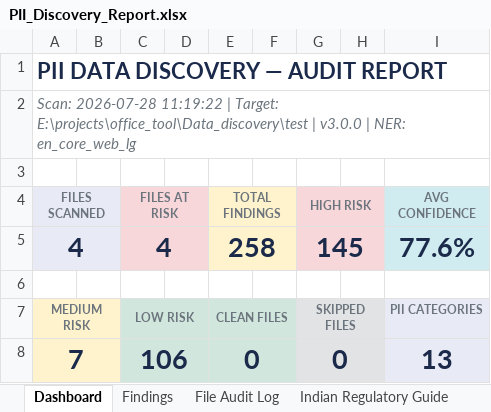
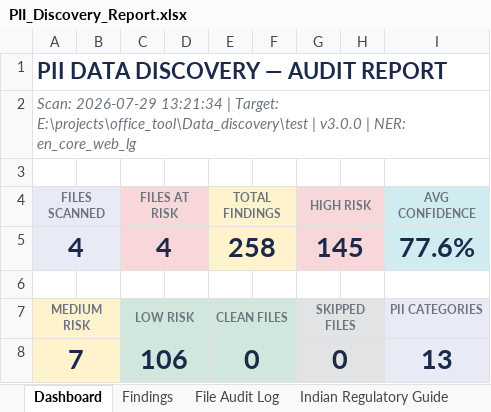
Before and after one commit to hitesh-bhatnagar/Data-Discovery, an Excel workbook: reports/PII_Discovery_Report.xlsx, sheet Dashboard, drawn as a sheet; only a part is shown; values as stored, in another font and other column widths than the file's, no borders; the diff names each change by its address in the sheet, - before the commit and + after, or states it on an @@ line.

```diff
--- a/reports/PII_Discovery_Report.xlsx (sheet Dashboard)
+++ b/reports/PII_Discovery_Report.xlsx (sheet Dashboard)
-A2 (FILES SCANNED): Scan: 2026-07-28 11:19:22 | Target:…
+A2 (FILES SCANNED): Scan: 2026-07-29 13:21:34 | Target:…
```
Also changed, not shown: sheet Findings, 7 other files.
